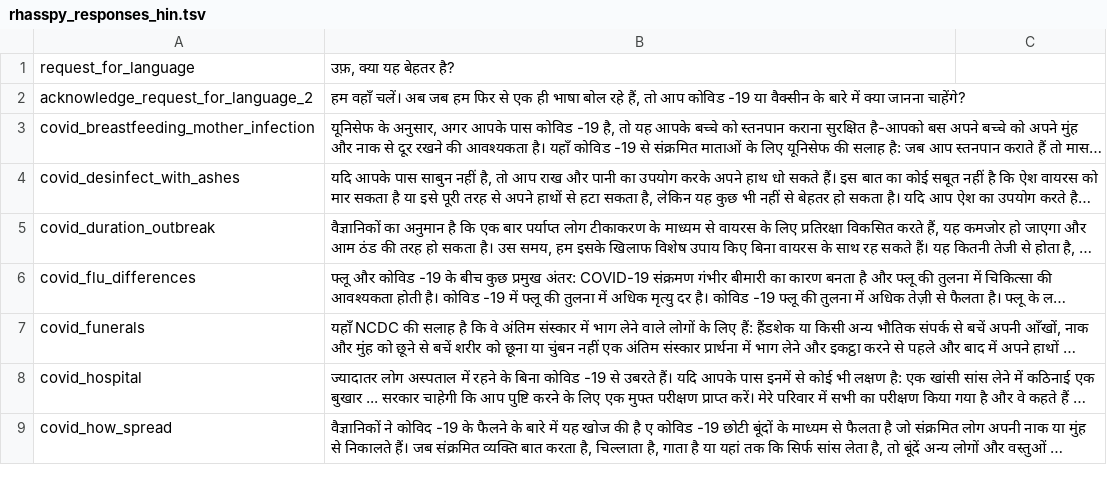
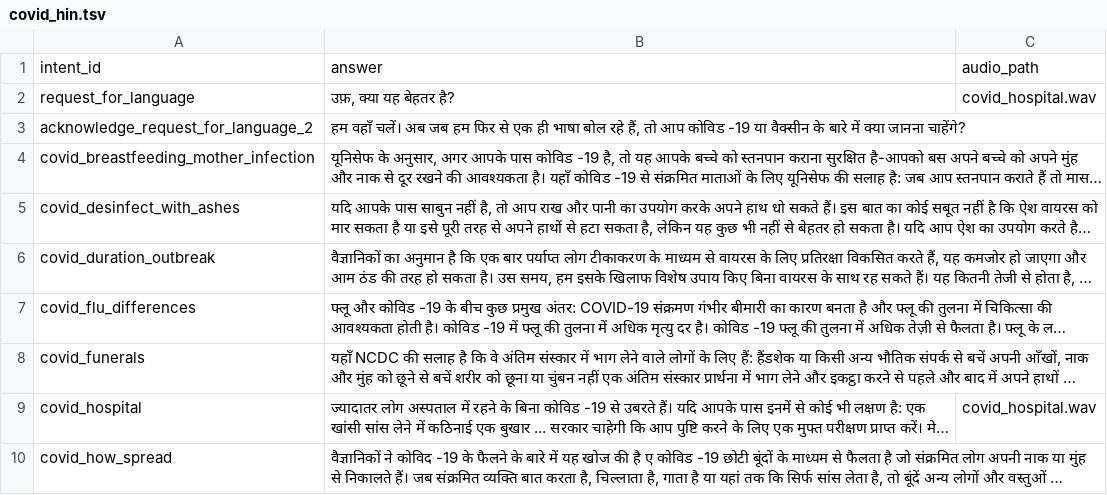
Before and after one commit to translatorswb/TILES-demo, a TSV file: data/covid_hin.tsv (was data/rhasspy_responses_hin.tsv), drawn as a sheet; only a part is shown; long unchanged cells end in …; addresses are those after the commit; the diff names each change by its address in the sheet, - before the commit and + after, or states it on an @@ line.

Commit message:
audio playback, climate T1,2,3 content

```diff
--- a/data/rhasspy_responses_hin.tsv
+++ b/data/covid_hin.tsv
+row 1: intent_id | answer | audio_path
-C2: (empty)
+C2: covid_hospital.wav
-C9: (empty)
+C9: covid_hospital.wav
```
Also changed, not shown: 4 other files.
